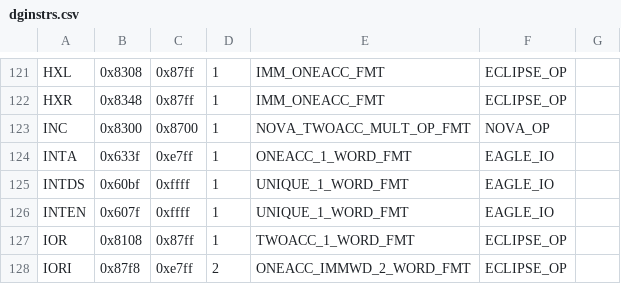
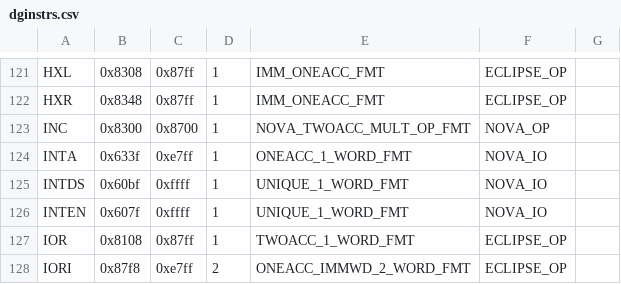
Before and after one commit to SMerrony/dgemug, a CSV file: cmd/dginstrs.csv, drawn as a sheet; only a part is shown, gaps mark what is left out.

Commit message:
Change type if INT(A|EN|DS) to NOVA_IO

```diff
--- a/cmd/dginstrs.csv
+++ b/cmd/dginstrs.csv
@@ -123,5 +123,5 @@ HXR,0x8348,0x87ff,1,IMM_ONEACC_FMT,ECLIPSE_OP
 INC,0x8300,0x8700,1,NOVA_TWOACC_MULT_OP_FMT,NOVA_OP
-INTA,0x633f,0xe7ff,1,ONEACC_1_WORD_FMT,EAGLE_IO
-INTDS,0x60bf,0xffff,1,UNIQUE_1_WORD_FMT,EAGLE_IO
-INTEN,0x607f,0xffff,1,UNIQUE_1_WORD_FMT,EAGLE_IO
+INTA,0x633f,0xe7ff,1,ONEACC_1_WORD_FMT,NOVA_IO
+INTDS,0x60bf,0xffff,1,UNIQUE_1_WORD_FMT,NOVA_IO
+INTEN,0x607f,0xffff,1,UNIQUE_1_WORD_FMT,NOVA_IO
 IOR,0x8108,0x87ff,1,TWOACC_1_WORD_FMT,ECLIPSE_OP
```
